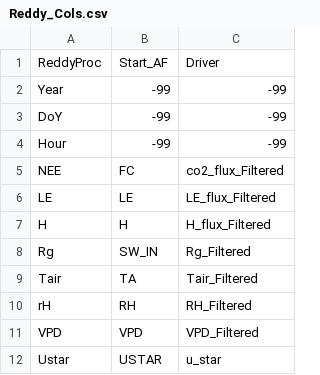
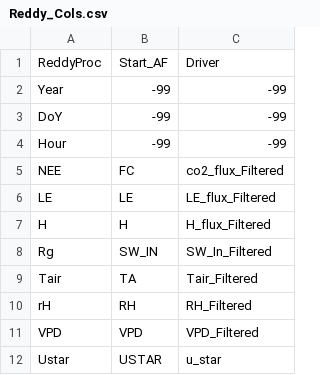
Before and after one commit to cafltar/GACP_Flux_Processing, a CSV file: Reddy_Cols.csv, drawn as a sheet.

Commit message:
Update Reddy_Cols.csv
update for naming convention

```diff
--- a/Reddy_Cols.csv
+++ b/Reddy_Cols.csv
@@ -7,3 +7,3 @@ LE,LE,LE_flux_Filtered
 H,H,H_flux_Filtered
-Rg,SW_IN,Rg_Filtered
+Rg,SW_IN,SW_In_Filtered
 Tair,TA,Tair_Filtered
```
